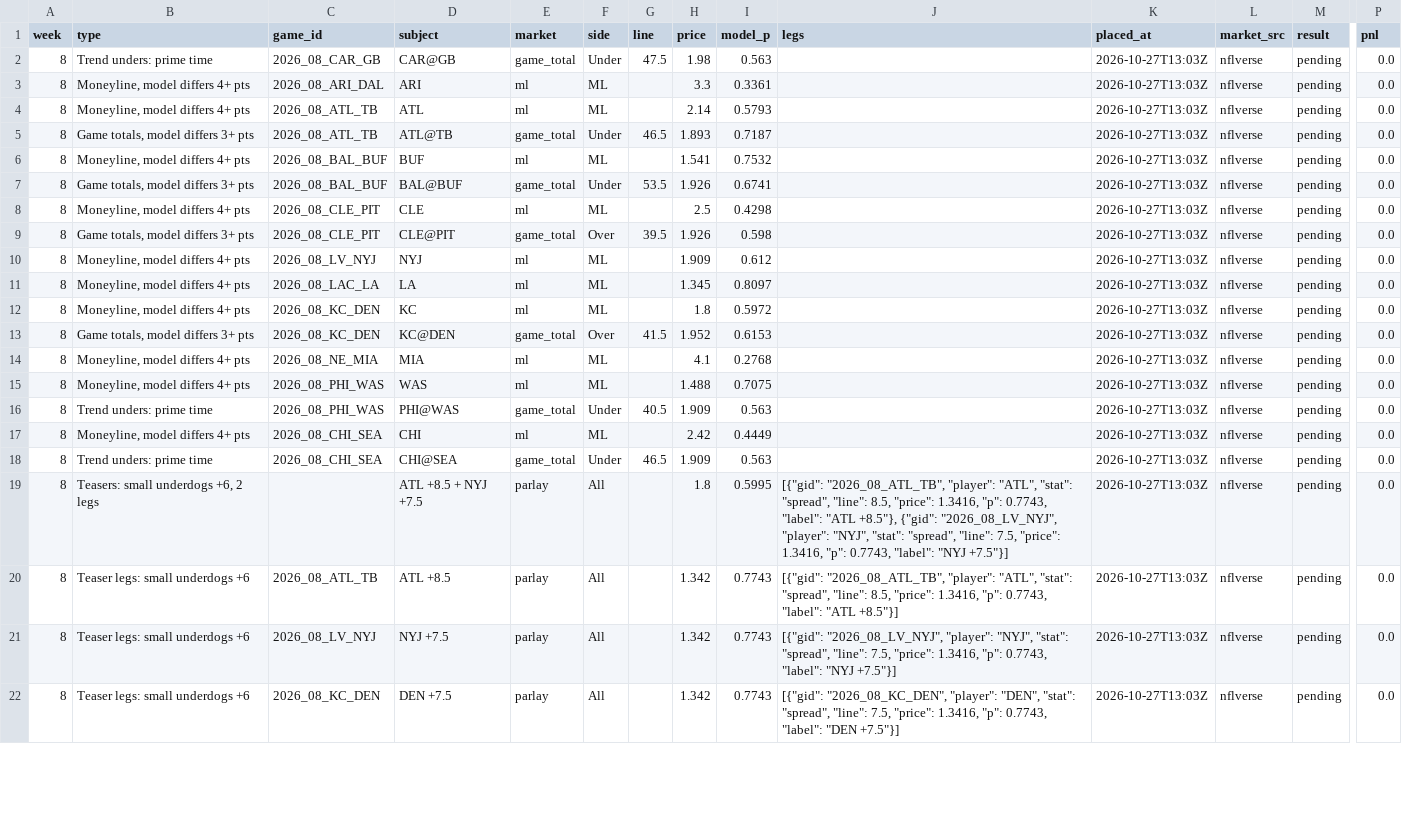
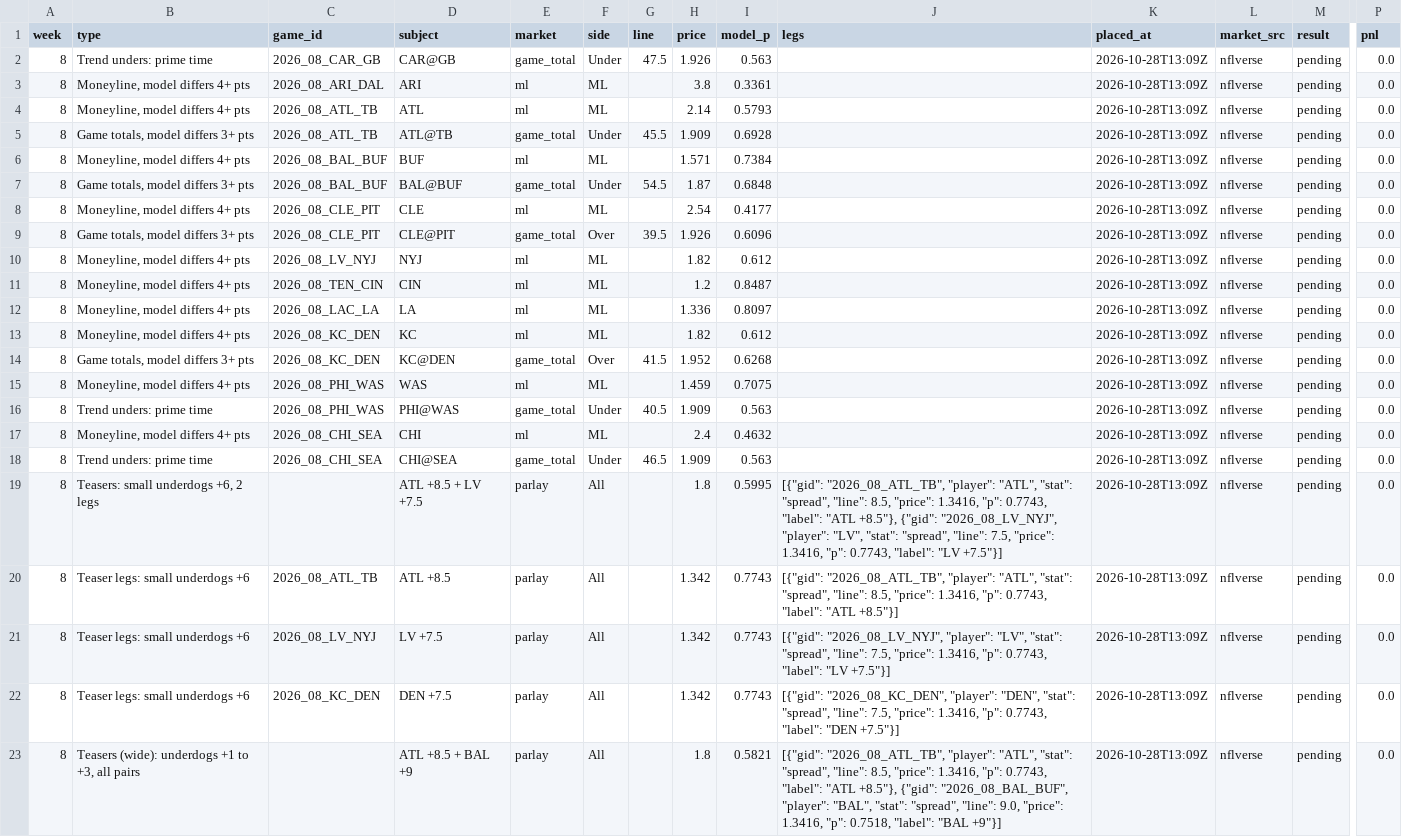
Before and after one commit to paintthedog/nfl-insights, a CSV file: pipeline/paper_wk8_graded.csv, drawn as a sheet; only a part is shown, gaps mark what is left out; removed rows and columns are numbered as before the commit, all else as after; rows hold the shown columns only; the diff covers the shown part only; the diff names each change by its address in the sheet, - before the commit and + after, or states it on an @@ line.

```diff
--- a/pipeline/paper_wk8_graded.csv
+++ b/pipeline/paper_wk8_graded.csv
-H2 (price): 1.98
+H2 (price): 1.926
-K2:K10 (placed_at): 2026-10-27T13:03Z
+K2:K10 (placed_at): 2026-10-28T13:09Z
-H3 (price): 3.3
+H3 (price): 3.8
-G5 (line): 46.5
+G5 (line): 45.5
-H5 (price): 1.893
+H5 (price): 1.909
-I5 (model_p): 0.7187
+I5 (model_p): 0.6928
-H6 (price): 1.541
+H6 (price): 1.571
-I6 (model_p): 0.7532
+I6 (model_p): 0.7384
-G7 (line): 53.5
+G7 (line): 54.5
-H7 (price): 1.926
+H7 (price): 1.87
-I7 (model_p): 0.6741
+I7 (model_p): 0.6848
-H8 (price): 2.5
+H8 (price): 2.54
-I8 (model_p): 0.4298
+I8 (model_p): 0.4177
-I9 (model_p): 0.598
+I9 (model_p): 0.6096
-H10 (price): 1.909
+H10 (price): 1.82
+row 11: 8 | Moneyline, model differs 4+ pts | 2026_08_TEN_CIN | CIN | ml | ML |  | 1.2 | 0.8487 |  | 2026-10-28T13:09Z | nflverse | pending | 0.0
-H12 (price): 1.345
+H12 (price): 1.336
-K12:K14 (placed_at): 2026-10-27T13:03Z
+K12:K14 (placed_at): 2026-10-28T13:09Z
-H13 (price): 1.8
+H13 (price): 1.82
-I13 (model_p): 0.5972
+I13 (model_p): 0.612
-I14 (model_p): 0.6153
+I14 (model_p): 0.6268
-row 14: 8 | Moneyline, model differs 4+ pts | 2026_08_NE_MIA | MIA | ml | ML |  | 4.1 | 0.2768 |  | 2026-10-27T13:03Z | nflverse | pending | 0.0
-H15 (price): 1.488
+H15 (price): 1.459
-K15:K22 (placed_at): 2026-10-27T13:03Z
+K15:K22 (placed_at): 2026-10-28T13:09Z
-H17 (price): 2.42
+H17 (price): 2.4
-I17 (model_p): 0.4449
+I17 (model_p): 0.4632
-D19 (subject): ATL +8.5 + NYJ +7.5
+D19 (subject): ATL +8.5 + LV +7.5
-J19 (legs): …"2026_08_LV_NYJ", "player": "NYJ", "stat": "spread", "line": 7.5, "price": 1.3416, "p": 0.7743, "label": "NYJ +7.5"}]
+J19 (legs): …"2026_08_LV_NYJ", "player": "LV", "stat": "spread", "line": 7.5, "price": 1.3416, "p": 0.7743, "label": "LV +7.5"}]
-D21 (subject): NYJ +7.5
+D21 (subject): LV +7.5
-J21 (legs): …"2026_08_LV_NYJ", "player": "NYJ", "stat": "spread", "line": 7.5, "price": 1.3416, "p": 0.7743, "label": "NYJ +7.5"}]
+J21 (legs): …"2026_08_LV_NYJ", "player": "LV", "stat": "spread", "line": 7.5, "price": 1.3416, "p": 0.7743, "label": "LV +7.5"}]
+row 23: 8 | Teasers (wide): underdogs +1 to +3, all pairs |  | ATL +8.5 + BAL +9 | parlay | All |  | 1.8 | 0.5821 | [{"gid": "2026_08_ATL_TB", "player": "ATL", "stat": "spread", "line": 8.5, "price": 1.3416, "p": 0.7743, "label": "ATL +8.5"}, {"gid": "2026_08_BAL_BUF", "player": "BAL", "stat": "spread", "line": 9.0, "price": 1.3416, "p": 0.7518, "label": "BAL +9"}] | 2026-10-28T13:09Z | nflverse | pending | 0.0
```
Also changed, not shown: 8 added rows and 19 edited cells elsewhere in this file, pipeline/data/line_history.csv, pipeline/int_props_2026_wk8.csv, 25 other files.
